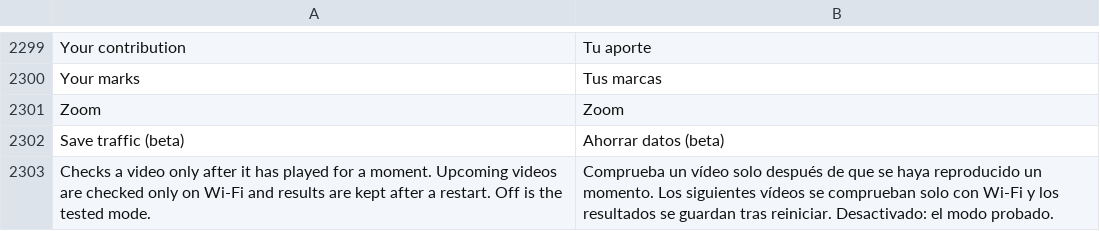
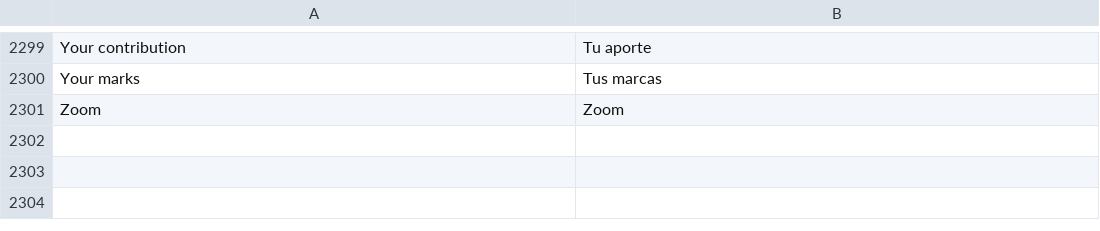
Before and after one commit to MidTano/metra-tiktok-sponsorblock, a TSV file: extensions/tiktok/src/main/l10n/es.tsv, drawn as a sheet; only a part is shown, gaps mark what is left out.

```diff
--- a/extensions/tiktok/src/main/l10n/es.tsv
+++ b/extensions/tiktok/src/main/l10n/es.tsv
@@ -2301,3 +2301 @@ Your marks	Tus marcas
 Zoom	Zoom
-Save traffic (beta)	Ahorrar datos (beta)
-Checks a video only after it has played for a moment. Upcoming videos are checked only on Wi-Fi and results are kept after a restart. Off is the tested mode.	Comprueba un vídeo solo después de que se haya reproducido un momento. Los siguientes vídeos se comprueban solo con Wi-Fi y los resultados se guardan tras reiniciar. Desactivado: el modo probado.
```
Also changed, not shown: extensions/tiktok/src/main/l10n/az.tsv, extensions/tiktok/src/main/l10n/it.tsv, 18 other files.
